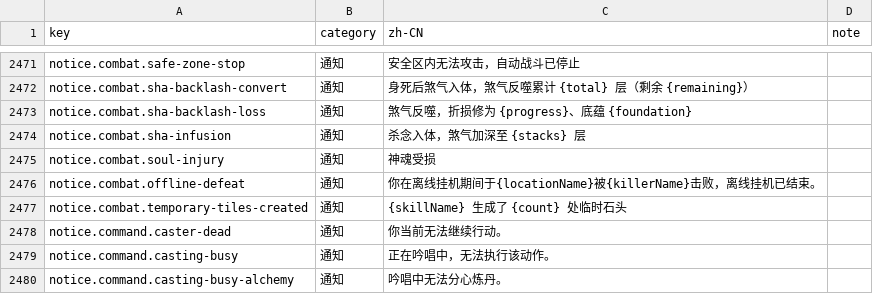
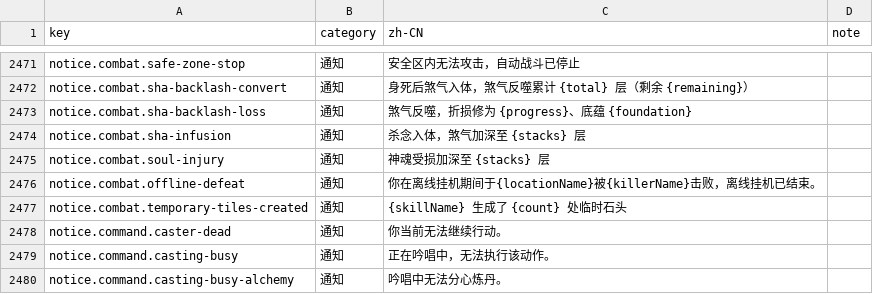
Before and after one commit to fruktoguo/daojie-yusheng, a CSV file: packages/client/src/content/i18n/zh-CN.csv, drawn as a sheet; only a part is shown, gaps mark what is left out.

```diff
--- a/packages/client/src/content/i18n/zh-CN.csv
+++ b/packages/client/src/content/i18n/zh-CN.csv
@@ -2474,3 +2474,3 @@ notice.combat.sha-backlash-loss,通知,煞气反噬，折损修为 {progress}、
 notice.combat.sha-infusion,通知,杀念入体，煞气加深至 {stacks} 层,
-notice.combat.soul-injury,通知,神魂受损,
+notice.combat.soul-injury,通知,神魂受损加深至 {stacks} 层,
 notice.combat.offline-defeat,通知,你在离线挂机期间于{locationName}被{killerName}击败，离线挂机已结束。,
```
Also changed, not shown: 19 other files.
